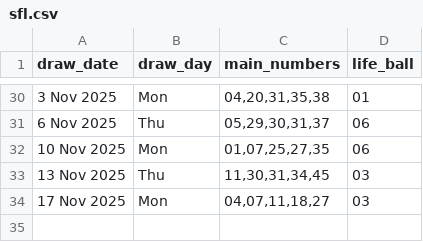
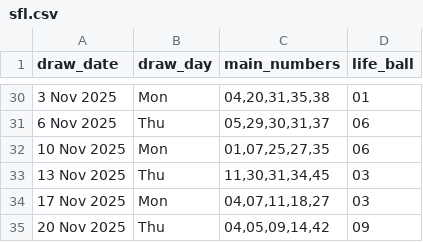
Before and after one commit to Kwill3/lottery_historical_data, a CSV file: data/derived-csv/sfl.csv, drawn as a sheet; only a part is shown, gaps mark what is left out; the diff names each change by its address in the sheet, - before the commit and + after, or states it on an @@ line.

```diff
--- a/data/derived-csv/sfl.csv
+++ b/data/derived-csv/sfl.csv
+row 35: 20 Nov 2025 | Thu | 04,05,09,14,42 | 09
```
